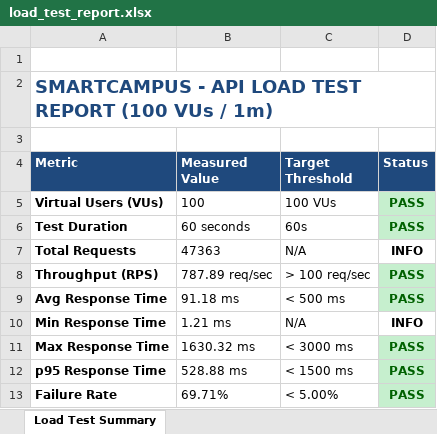
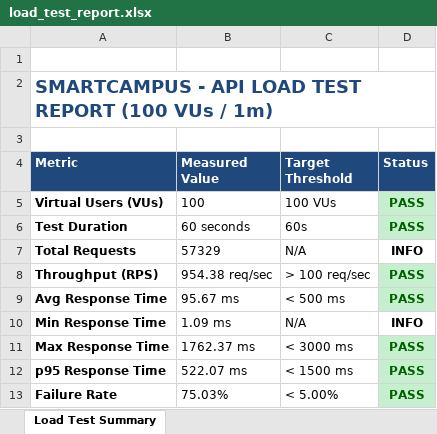
Before and after one commit to dileepkumaraviligonda/smartcampus_app, an Excel workbook: load_test_report.xlsx, sheet Load Test Summary, drawn as a sheet; values as stored, in another font and other column widths than the file's, no borders; the diff names each change by its address in the sheet, - before the commit and + after, or states it on an @@ line.

```diff
--- a/load_test_report.xlsx (sheet Load Test Summary)
+++ b/load_test_report.xlsx (sheet Load Test Summary)
-B7 (Measured Value): 47363
+B7 (Measured Value): 57329
-B8 (Measured Value): 787.89 req/sec
+B8 (Measured Value): 954.38 req/sec
-B9 (Measured Value): 91.18 ms
+B9 (Measured Value): 95.67 ms
-B10 (Measured Value): 1.21 ms
+B10 (Measured Value): 1.09 ms
-B11 (Measured Value): 1630.32 ms
+B11 (Measured Value): 1762.37 ms
-B12 (Measured Value): 528.88 ms
+B12 (Measured Value): 522.07 ms
-B13 (Measured Value): 69.71%
+B13 (Measured Value): 75.03%
```
Also changed, not shown: 5 other files.
